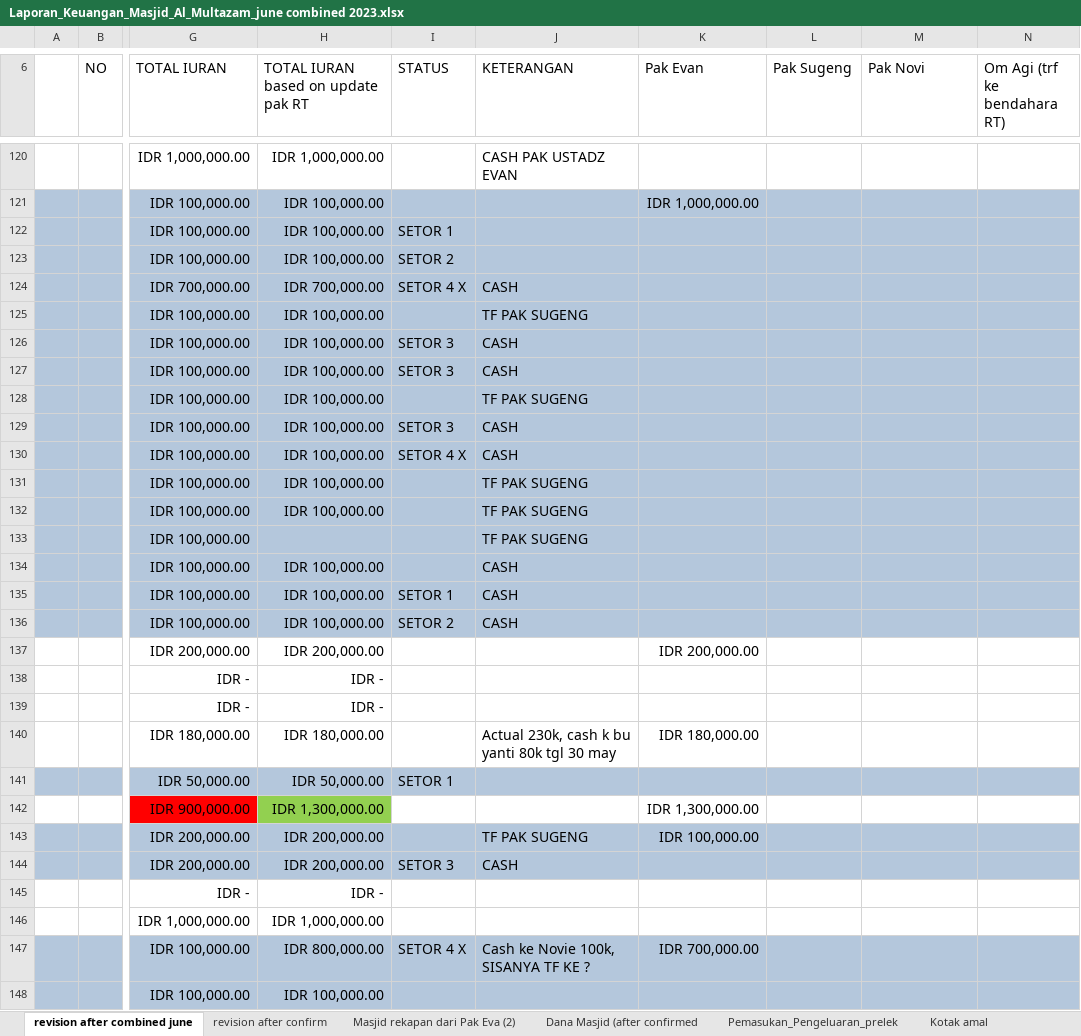
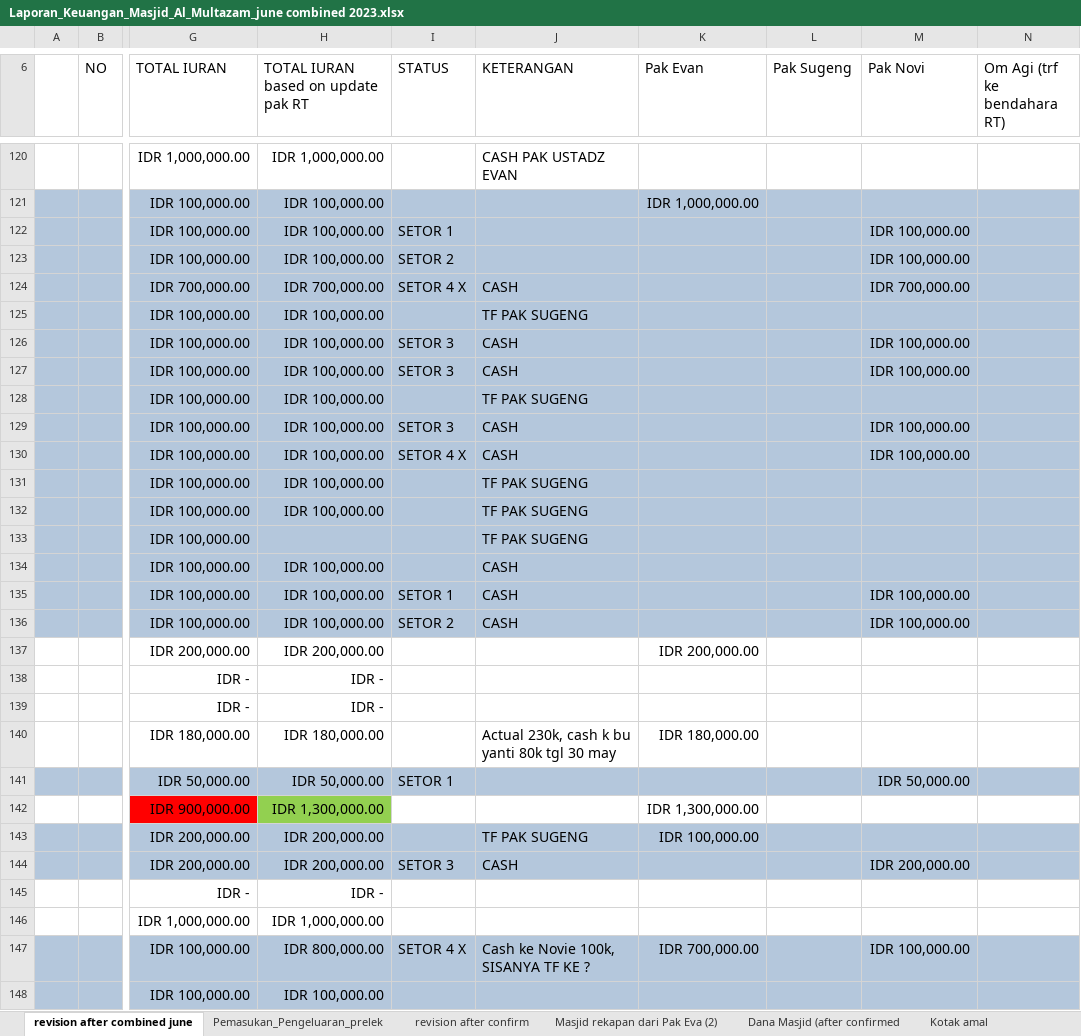
Before and after one commit to shidqiaqil/punya_novie_2, an Excel workbook: Laporan_Keuangan_Masjid_Al_Multazam_june combined 2023.xlsx, sheet revision after combined june, drawn as a sheet; only a part is shown, gaps mark what is left out; values as stored, in another font and other column widths than the file's, no borders; charts and pictures not drawn; the diff covers the shown part only; the diff names each change by its address in the sheet, - before the commit and + after, or states it on an @@ line.

```diff
--- a/Laporan_Keuangan_Masjid_Al_Multazam_june combined 2023.xlsx (sheet revision after combined june)
+++ b/Laporan_Keuangan_Masjid_Al_Multazam_june combined 2023.xlsx (sheet revision after combined june)
@@ sheet tab order changed: revision after combined june | Pemasukan_Pengeluaran_prelek | revision after confirm | Masjid rekapan dari Pak Eva (2) | Dana Masjid (after confirmed | Kotak amal @@
-M122:M123 (Pak Novi): (empty)
+M122:M123 (Pak Novi): IDR 100,000.00
-M124 (Pak Novi): (empty)
+M124 (Pak Novi): IDR 700,000.00
-M126:M127 (Pak Novi): (empty)
+M126:M127 (Pak Novi): IDR 100,000.00
-M129:M130 (Pak Novi): (empty)
+M129:M130 (Pak Novi): IDR 100,000.00
-M135:M136 (Pak Novi): (empty)
+M135:M136 (Pak Novi): IDR 100,000.00
-M141 (Pak Novi): (empty)
+M141 (Pak Novi): IDR 50,000.00
-M144 (Pak Novi): (empty)
+M144 (Pak Novi): IDR 200,000.00
-M147 (Pak Novi): (empty)
+M147 (Pak Novi): IDR 100,000.00
```
Also changed, not shown: 1 added row and 38 edited cells elsewhere in this sheet, sheet Pemasukan_Pengeluaran_prelek, sheet Kotak amal, formulas that keep their value.
